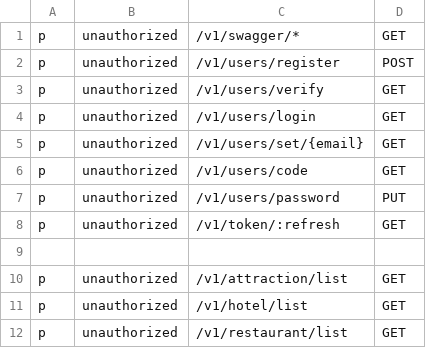
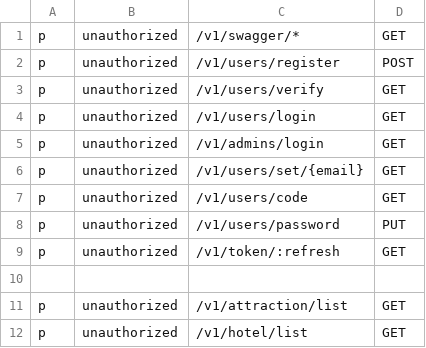
Before and after one commit to dostonshernazarov/api-service-booking, a CSV file: auth.csv, drawn as a sheet; only a part is shown; the shorter side is filled out with more unchanged rows.

Commit message:
feat:Login admin has been added

```diff
--- a/auth.csv
+++ b/auth.csv
@@ -4,2 +4,3 @@ p, unauthorized, /v1/users/verify, GET
 p, unauthorized, /v1/users/login, GET
+p, unauthorized, /v1/admins/login, GET
 p, unauthorized, /v1/users/set/{email}, GET
```
Also changed, not shown: 2 other files.
